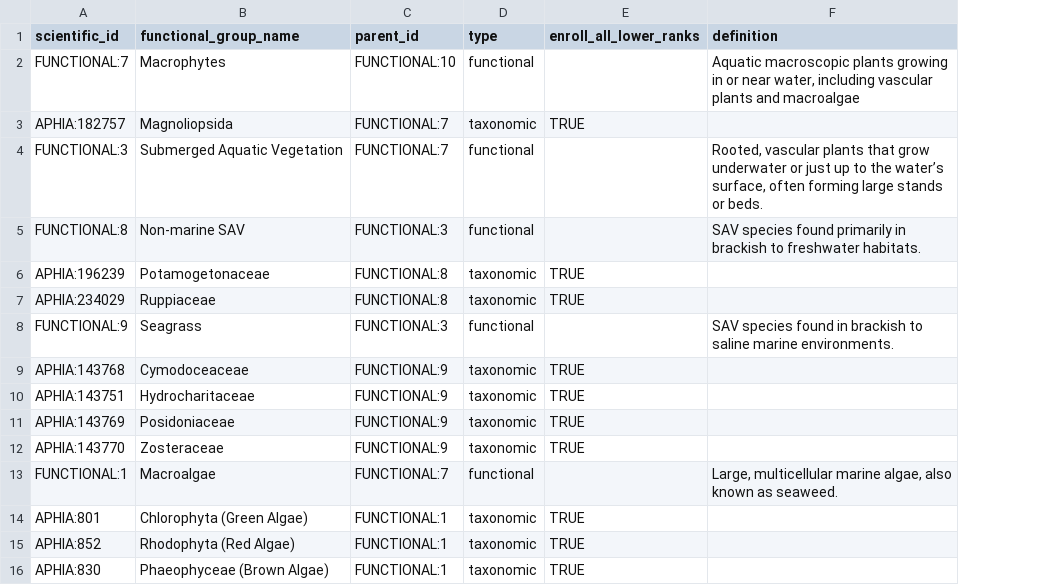
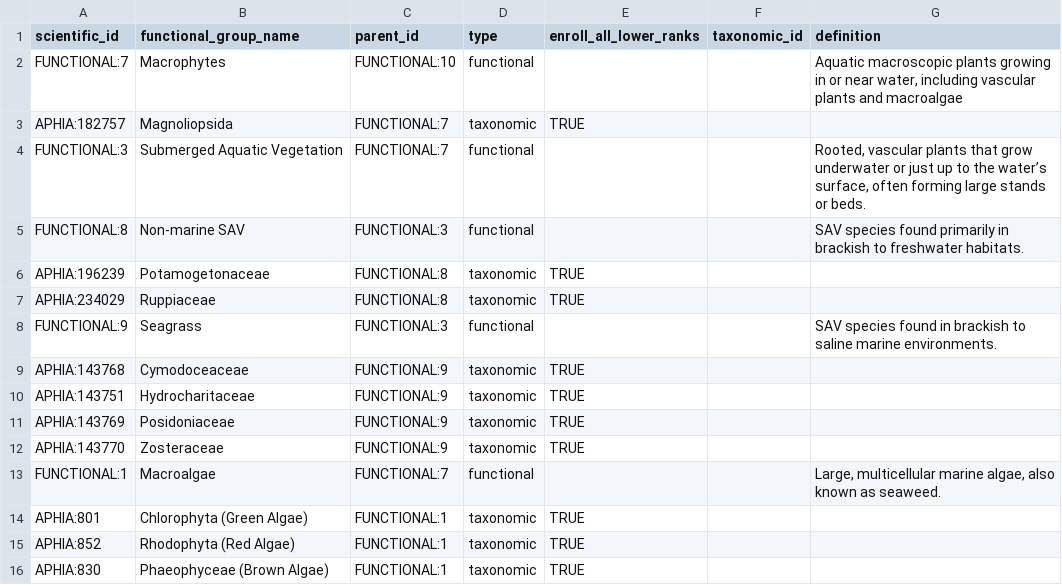
Before and after one commit to Smithsonian/marinegeo-metadata, a CSV file: taxonomy-and-functional-groups/functional-group-lookup/macrophytes.csv, drawn as a sheet; the diff names each change by its address in the sheet, - before the commit and + after, or states it on an @@ line.

```diff
--- a/taxonomy-and-functional-groups/functional-group-lookup/macrophytes.csv
+++ b/taxonomy-and-functional-groups/functional-group-lookup/macrophytes.csv
+column F (taxonomic_id), empty
```
Also changed, not shown: taxonomy-and-functional-groups/functional-group-lookup/functional_groups_general.csv.
